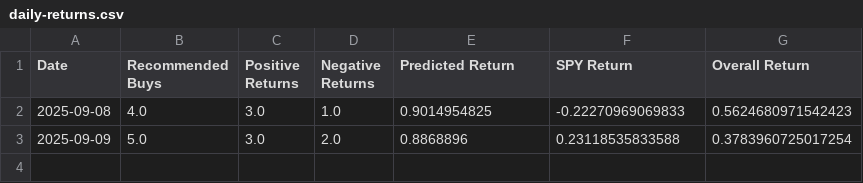
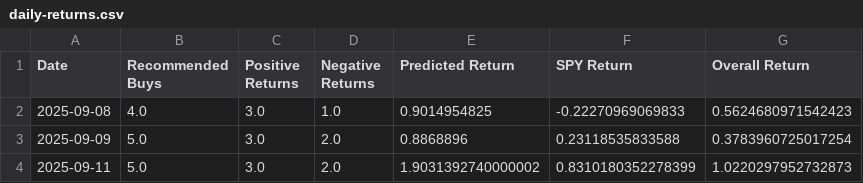
Before and after one commit to lucasolmeta/SigmaRank, a CSV file: results/daily-returns.csv, drawn as a sheet.

Commit message:
fixed error in daily returns file

```diff
--- a/results/daily-returns.csv
+++ b/results/daily-returns.csv
@@ -3 +3,2 @@ Date,Recommended Buys,Positive Returns,Negative Returns,Predicted Return,SPY Ret
 2025-09-09,5.0,3.0,2.0,0.8868896,0.23118535833588,0.3783960725017254
+2025-09-11,5.0,3.0,2.0,1.9031392740000002,0.8310180352278399,1.0220297952732873
```
Also changed, not shown: 1 other file.
